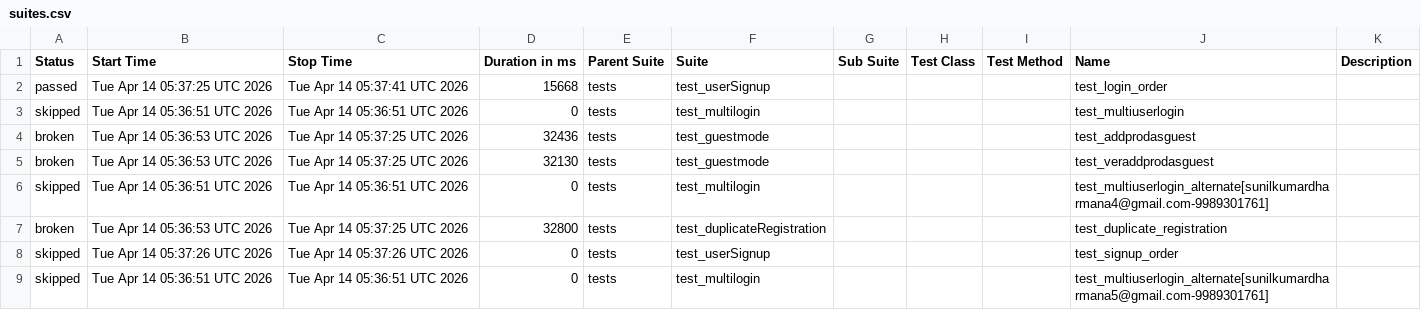
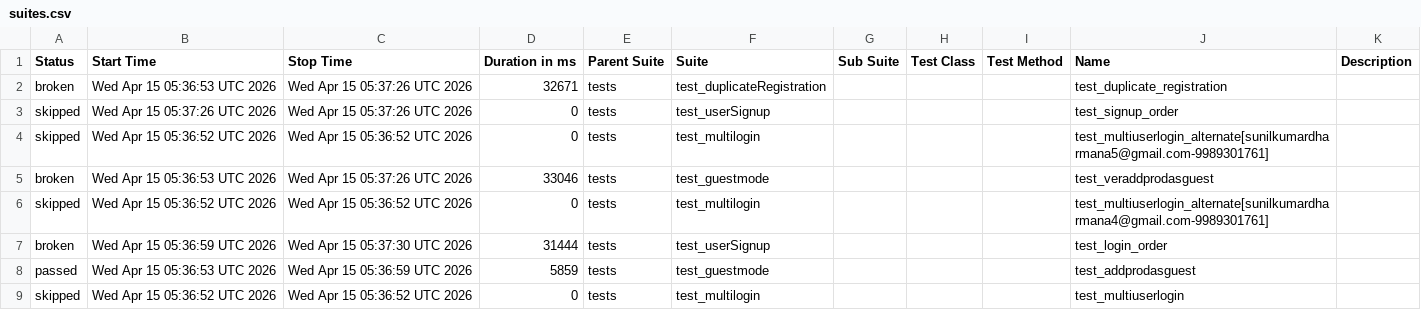
Before and after one commit to sunilkumardharmana24-afk/My_project, a CSV file: data/suites.csv, drawn as a sheet.

```diff
--- a/data/suites.csv
+++ b/data/suites.csv
@@ -1,9 +1,9 @@
 "Status","Start Time","Stop Time","Duration in ms","Parent Suite","Suite","Sub Suite","Test Class","Test Method","Name","Description"
-"passed","Tue Apr 14 05:37:25 UTC 2026","Tue Apr 14 05:37:41 UTC 2026","15668","tests","test_userSignup","","","","test_login_order",""
-"skipped","Tue Apr 14 05:36:51 UTC 2026","Tue Apr 14 05:36:51 UTC 2026","0","tests","test_multilogin","","","","test_multiuserlogin",""
-"broken","Tue Apr 14 05:36:53 UTC 2026","Tue Apr 14 05:37:25 UTC 2026","32436","tests","test_guestmode","","","","test_addprodasguest",""
-"broken","Tue Apr 14 05:36:53 UTC 2026","Tue Apr 14 05:37:25 UTC 2026","32130","tests","test_guestmode","","","","test_veraddprodasguest",""
-"skipped","Tue Apr 14 05:36:51 UTC 2026","Tue Apr 14 05:36:51 UTC 2026","0","tests","test_multilogin","","","","test_multiuserlogin_alternate[sunilkumardharmana4@gmail.com-9989301761]",""
-"broken","Tue Apr 14 05:36:53 UTC 2026","Tue Apr 14 05:37:25 UTC 2026","32800","tests","test_duplicateRegistration","","","","test_duplicate_registration",""
-"skipped","Tue Apr 14 05:37:26 UTC 2026","Tue Apr 14 05:37:26 UTC 2026","0","tests","test_userSignup","","","","test_signup_order",""
-"skipped","Tue Apr 14 05:36:51 UTC 2026","Tue Apr 14 05:36:51 UTC 2026","0","tests","test_multilogin","","","","test_multiuserlogin_alternate[sunilkumardharmana5@gmail.com-9989301761]",""
+"broken","Wed Apr 15 05:36:53 UTC 2026","Wed Apr 15 05:37:26 UTC 2026","32671","tests","test_duplicateRegistration","","","","test_duplicate_registration",""
+"skipped","Wed Apr 15 05:37:26 UTC 2026","Wed Apr 15 05:37:26 UTC 2026","0","tests","test_userSignup","","","","test_signup_order",""
+"skipped","Wed Apr 15 05:36:52 UTC 2026","Wed Apr 15 05:36:52 UTC 2026","0","tests","test_multilogin","","","","test_multiuserlogin_alternate[sunilkumardharmana5@gmail.com-9989301761]",""
+"broken","Wed Apr 15 05:36:53 UTC 2026","Wed Apr 15 05:37:26 UTC 2026","33046","tests","test_guestmode","","","","test_veraddprodasguest",""
+"skipped","Wed Apr 15 05:36:52 UTC 2026","Wed Apr 15 05:36:52 UTC 2026","0","tests","test_multilogin","","","","test_multiuserlogin_alternate[sunilkumardharmana4@gmail.com-9989301761]",""
+"broken","Wed Apr 15 05:36:59 UTC 2026","Wed Apr 15 05:37:30 UTC 2026","31444","tests","test_userSignup","","","","test_login_order",""
+"passed","Wed Apr 15 05:36:53 UTC 2026","Wed Apr 15 05:36:59 UTC 2026","5859","tests","test_guestmode","","","","test_addprodasguest",""
+"skipped","Wed Apr 15 05:36:52 UTC 2026","Wed Apr 15 05:36:52 UTC 2026","0","tests","test_multilogin","","","","test_multiuserlogin",""
```
Also changed, not shown: 54 other files.
